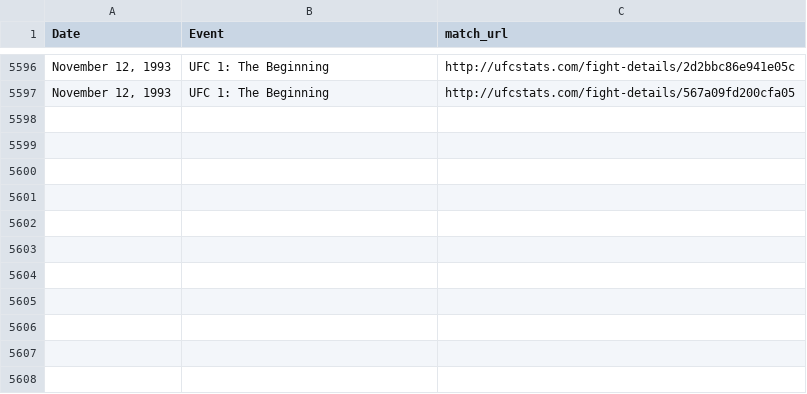
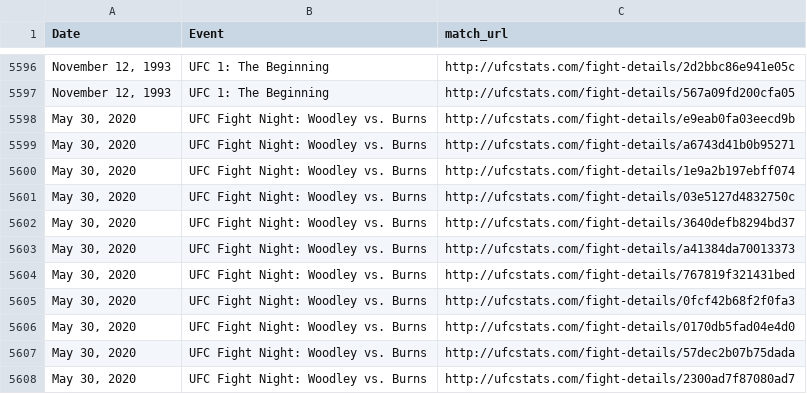
Before and after one commit to cinhui/ufc-events-stats, a CSV file: data_ufcstats/ufc-stats-matches-links.csv, drawn as a sheet; only a part is shown, gaps mark what is left out.

```diff
--- a/data_ufcstats/ufc-stats-matches-links.csv
+++ b/data_ufcstats/ufc-stats-matches-links.csv
@@ -5597 +5597,12 @@ Date,Event,match_url
 "November 12, 1993",UFC 1: The Beginning,http://ufcstats.com/fight-details/567a09fd200cfa05
+"May 30, 2020",UFC Fight Night: Woodley vs. Burns,http://ufcstats.com/fight-details/e9eab0fa03eecd9b
+"May 30, 2020",UFC Fight Night: Woodley vs. Burns,http://ufcstats.com/fight-details/a6743d41b0b95271
+"May 30, 2020",UFC Fight Night: Woodley vs. Burns,http://ufcstats.com/fight-details/1e9a2b197ebff074
+"May 30, 2020",UFC Fight Night: Woodley vs. Burns,http://ufcstats.com/fight-details/03e5127d4832750c
+"May 30, 2020",UFC Fight Night: Woodley vs. Burns,http://ufcstats.com/fight-details/3640defb8294bd37
+"May 30, 2020",UFC Fight Night: Woodley vs. Burns,http://ufcstats.com/fight-details/a41384da70013373
+"May 30, 2020",UFC Fight Night: Woodley vs. Burns,http://ufcstats.com/fight-details/767819f321431bed
+"May 30, 2020",UFC Fight Night: Woodley vs. Burns,http://ufcstats.com/fight-details/0fcf42b68f2f0fa3
+"May 30, 2020",UFC Fight Night: Woodley vs. Burns,http://ufcstats.com/fight-details/0170db5fad04e4d0
+"May 30, 2020",UFC Fight Night: Woodley vs. Burns,http://ufcstats.com/fight-details/57dec2b07b75dada
+"May 30, 2020",UFC Fight Night: Woodley vs. Burns,http://ufcstats.com/fight-details/2300ad7f87080ad7
```
Also changed, not shown: data_ufcstats/ufc-stats-events-list.csv, data_ufcstats/ufc-stats-matches-all.csv, 1 other file.
